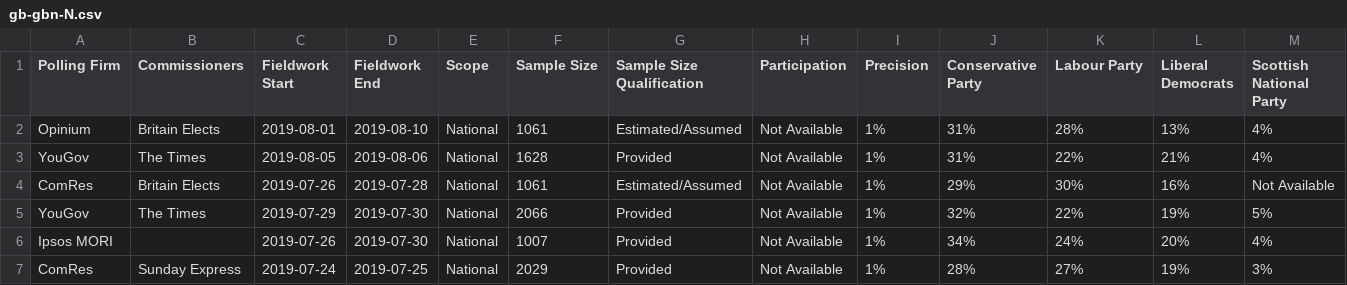
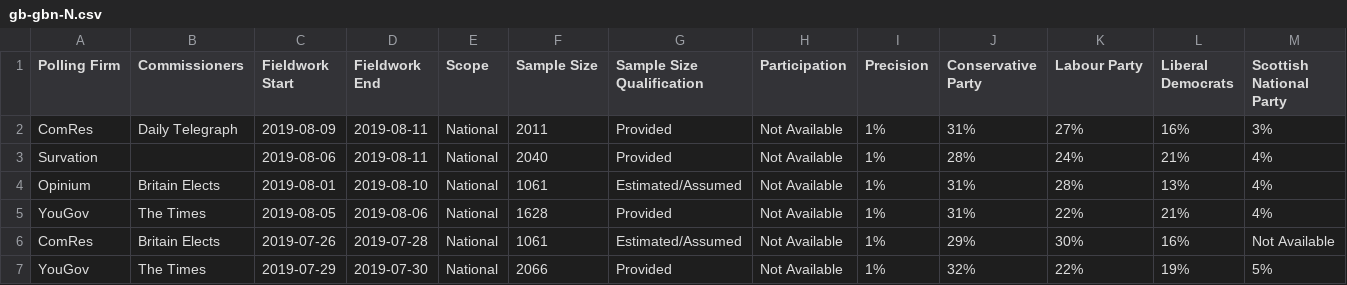
Before and after one commit to filipvanlaenen/eopaod, a CSV file: docs/gb-gbn-N.csv, drawn as a sheet; only a part is shown; the shorter side is filled out with more unchanged rows; rows hold the shown columns only; the diff names each change by its address in the sheet, - before the commit and + after, or states it on an @@ line.

```diff
--- a/docs/gb-gbn-N.csv
+++ b/docs/gb-gbn-N.csv
+row 2: ComRes | Daily Telegraph | 2019-08-09 | 2019-08-11 | National | 2011 | Provided | Not Available | 1% | 31% | 27% | 16% | 3%
+row 3: Survation |  | 2019-08-06 | 2019-08-11 | National | 2040 | Provided | Not Available | 1% | 28% | 24% | 21% | 4%
```
Also changed, not shown: docs/de-N.csv, docs/de.csv, 6 other files.
